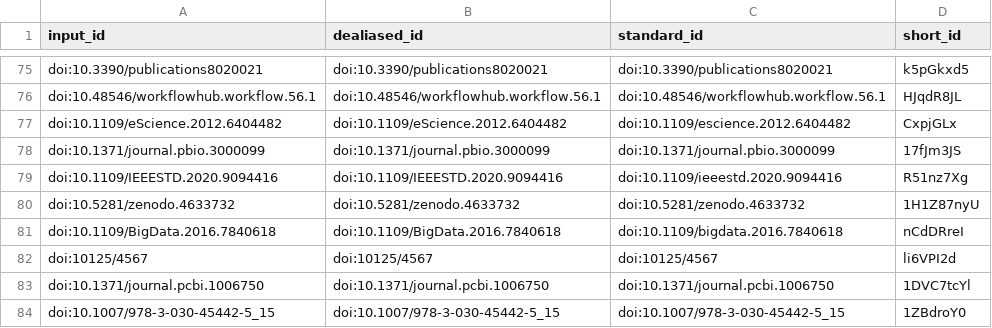
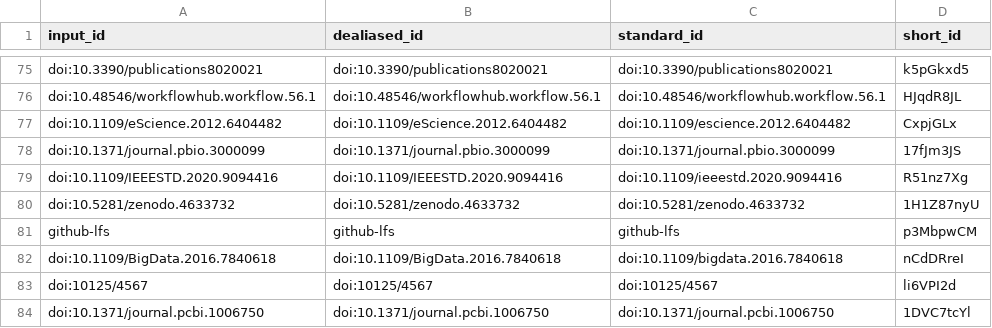
Before and after one commit to stain/ro-crate-paper, a TSV file: citations.tsv, drawn as a sheet; only a part is shown, gaps mark what is left out; the shorter side is filled out with more unchanged rows; the diff names each change by its address in the sheet, - before the commit and + after, or states it on an @@ line.

Commit message:
Final part of Alan's edits [ci skip]
This build is based on
https://github.com/stain/ro-crate-paper/commit/0192c0137f9f7655a99a2e50e04bd179b0a17730.

This commit was created by the following CI build and job:
https://github.com/stain/ro-crate-paper/commit/0192c0137f9f7655a99a2e50e04bd179b0a17730/checks
https://github.com/stain/ro-crate-paper/runs/1477154575

```diff
--- a/citations.tsv
+++ b/citations.tsv
+row 81: github-lfs | github-lfs | github-lfs | p3MbpwCM
```
Also changed, not shown: 8 other files.
